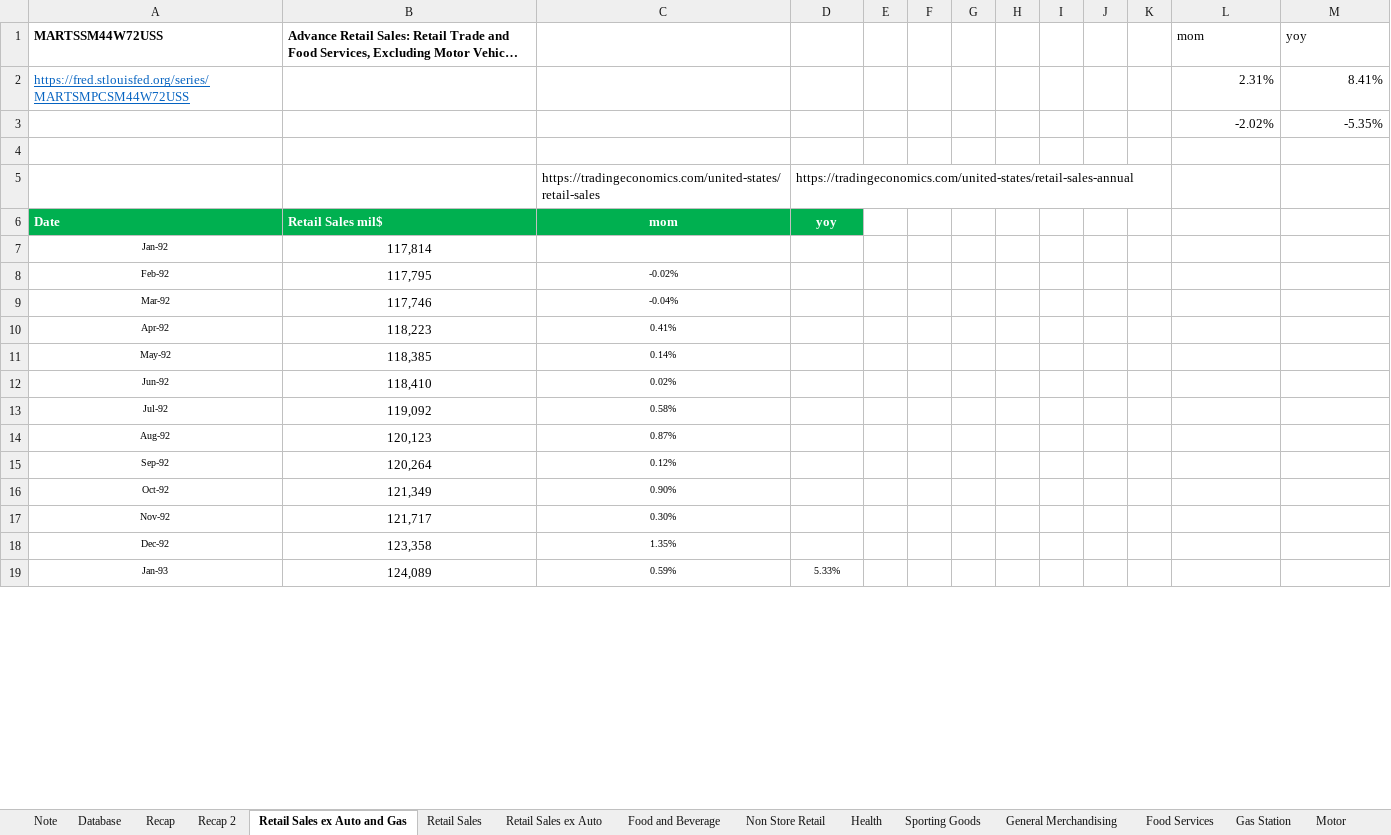
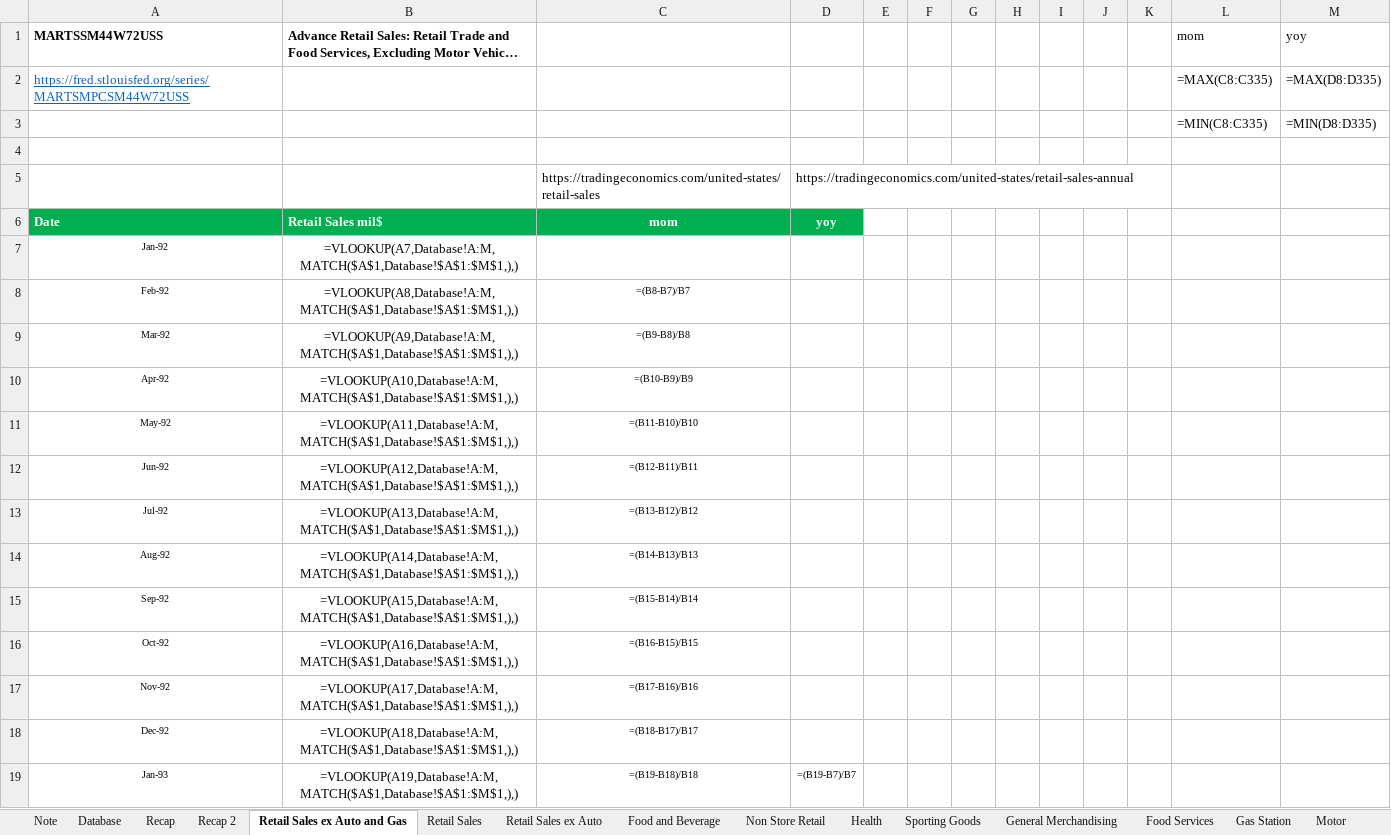
Before and after one commit to markjm5/portfoliomanagement, an Excel workbook: trading_excel_files/01_lagging_coincident_indicators/011_Lagging_Indicator_US_Retail_Sales.xlsm, sheet Retail Sales ex Auto and Gas, drawn as a sheet; only a part is shown; long unchanged cells end in …; values as stored, in another font and other column widths than the file's, no borders; formulas without a stored value are shown as written; charts and pictures and conditional formats and table styles not drawn; removed rows and columns are numbered as before the commit, all else as after; the diff covers the shown part only; the diff names each change by its address in the sheet, - before the commit and + after, or states it on an @@ line.

```diff
--- a/trading_excel_files/01_lagging_coincident_indicators/011_Lagging_Indicator_US_Retail_Sales.xlsm (sheet Retail Sales ex Auto and Gas)
+++ b/trading_excel_files/01_lagging_coincident_indicators/011_Lagging_Indicator_US_Retail_Sales.xlsm (sheet Retail Sales ex Auto and Gas)
-L2 (mom): 2.31%
+L2 (mom): =MAX(C8:C335)
-M2 (yoy): 8.41%
+M2 (yoy): =MAX(D8:D335)
-row 3:  |  |  |  |  |  |  |  |  |  |  | -2.02% | -5.35%
+row 3:  |  |  |  |  |  |  |  |  |  |  | =MIN(C8:C335) | =MIN(D8:D335)
-B7: 117,814
+B7: =VLOOKUP(A7,Database!A:M,MATCH($A$1,Database!$A$1:$M$1,),)
-B8: 117,795
+B8: =VLOOKUP(A8,Database!A:M,MATCH($A$1,Database!$A$1:$M$1,),)
-C8: -0.02%
+C8: =(B8-B7)/B7
-B9: 117,746
+B9: =VLOOKUP(A9,Database!A:M,MATCH($A$1,Database!$A$1:$M$1,),)
-C9: -0.04%
+C9: =(B9-B8)/B8
-B10: 118,223
+B10: =VLOOKUP(A10,Database!A:M,MATCH($A$1,Database!$A$1:$M$1,),)
-C10: 0.41%
+C10: =(B10-B9)/B9
-B11: 118,385
+B11: =VLOOKUP(A11,Database!A:M,MATCH($A$1,Database!$A$1:$M$1,),)
-C11: 0.14%
+C11: =(B11-B10)/B10
-B12: 118,410
+B12: =VLOOKUP(A12,Database!A:M,MATCH($A$1,Database!$A$1:$M$1,),)
-C12: 0.02%
+C12: =(B12-B11)/B11
-B13: 119,092
+B13: =VLOOKUP(A13,Database!A:M,MATCH($A$1,Database!$A$1:$M$1,),)
-C13: 0.58%
+C13: =(B13-B12)/B12
-B14: 120,123
+B14: =VLOOKUP(A14,Database!A:M,MATCH($A$1,Database!$A$1:$M$1,),)
-C14: 0.87%
+C14: =(B14-B13)/B13
-B15: 120,264
+B15: =VLOOKUP(A15,Database!A:M,MATCH($A$1,Database!$A$1:$M$1,),)
-C15: 0.12%
+C15: =(B15-B14)/B14
-B16: 121,349
+B16: =VLOOKUP(A16,Database!A:M,MATCH($A$1,Database!$A$1:$M$1,),)
-C16: 0.90%
+C16: =(B16-B15)/B15
-B17: 121,717
+B17: =VLOOKUP(A17,Database!A:M,MATCH($A$1,Database!$A$1:$M$1,),)
-C17: 0.30%
+C17: =(B17-B16)/B16
-B18: 123,358
+B18: =VLOOKUP(A18,Database!A:M,MATCH($A$1,Database!$A$1:$M$1,),)
-C18: 1.35%
+C18: =(B18-B17)/B17
-B19: 124,089
+B19: =VLOOKUP(A19,Database!A:M,MATCH($A$1,Database!$A$1:$M$1,),)
-C19: 0.59%
+C19: =(B19-B18)/B18
-D19: 5.33%
+D19: =(B19-B7)/B7
```
Also changed, not shown: 1077 edited cells elsewhere in this sheet, sheet Recap 2, sheet Food Services, sheet Miscellaneous stores retailers, sheet Clothing and clothing access, sheet Non Store Retail, sheet Motor, 11 more sheets, charts or pictures, trading_excel_files/01_lagging_coincident_indicators/003_lagging_indicator_world_gdp.xlsm, trading_excel_files/01_lagging_coincident_indicators/005_Lagging_Indicator_Job_Market_US_World.xlsm, 29 other files.
